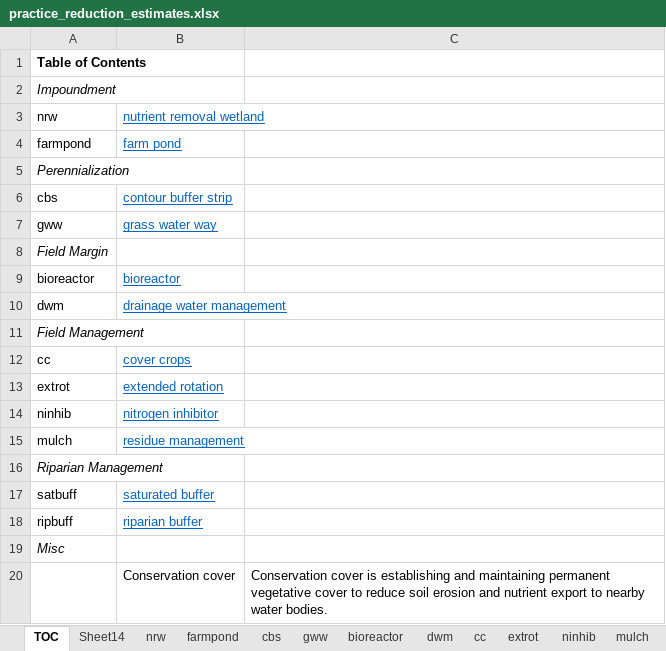
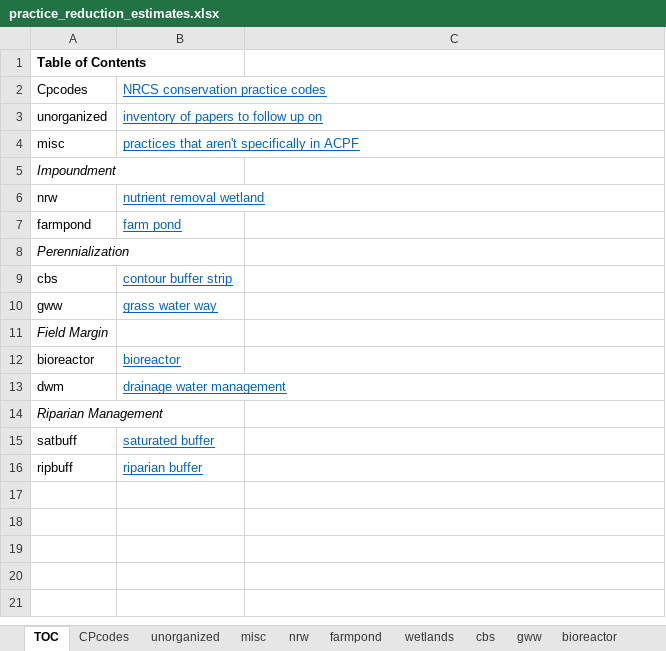
Before and after one commit to jnel41/G2G_supplyshed, an Excel workbook: doc/LitReview/TyndallLab/practice_reduction_estimates.xlsx, sheet TOC, drawn as a sheet; values as stored, in another font and other column widths than the file's, no borders; removed rows and columns are numbered as before the commit, all else as after; the diff names each change by its address in the sheet, - before the commit and + after, or states it on an @@ line.

Commit message:
practice reduction estimates.

```diff
--- a/doc/LitReview/TyndallLab/practice_reduction_estimates.xlsx (sheet TOC)
+++ b/doc/LitReview/TyndallLab/practice_reduction_estimates.xlsx (sheet TOC)
-sheet tab: Sheet14
+sheet tab: CPcodes
-sheet tab: cc
-sheet tab: extrot
-sheet tab: ninhib
-sheet tab: mulch
+sheet tab: unorganized
+sheet tab: wetlands
+row 2: Cpcodes | NRCS conservation practice codes
+row 3: unorganized | inventory of papers to follow up on
+row 4: misc | practices that aren't specifically in ACPF
-row 11: Field Management
-row 12: cc | cover crops
-row 13: extrot | extended rotation
-row 14: ninhib | nitrogen inhibitor
-row 15: mulch | residue management
-row 19: Misc
-row 20:  | Conservation cover | Conservation cover is establishing and maintaining permanent vegetative cover to reduce soil erosion and nutrient export to nearby water bodies.
```
Also changed, not shown: sheet misc, sheet nrw, sheet ripbuff, other sheet tabs.
